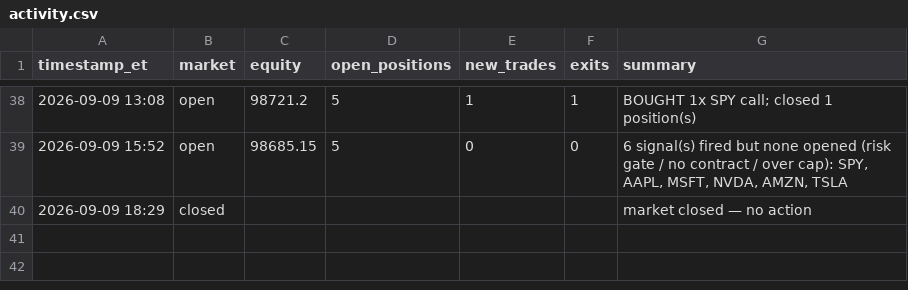
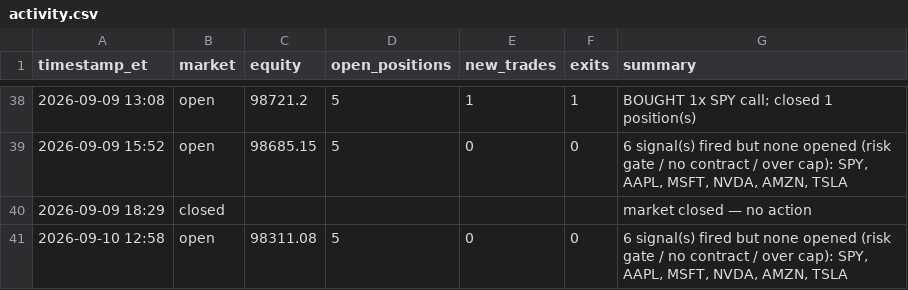
Before and after one commit to fawad07/alpaca-options-agent, a CSV file: activity.csv, drawn as a sheet; only a part is shown, gaps mark what is left out; the diff names each change by its address in the sheet, - before the commit and + after, or states it on an @@ line.

```diff
--- a/activity.csv
+++ b/activity.csv
+row 41: 2026-09-10 12:58 | open | 98311.08 | 5 | 0 | 0 | 6 signal(s) fired but none opened (risk gate / no contract / over cap): SPY, AAPL, MSFT, NVDA, AMZN, TSLA
```
Also changed, not shown: 1 other file.
